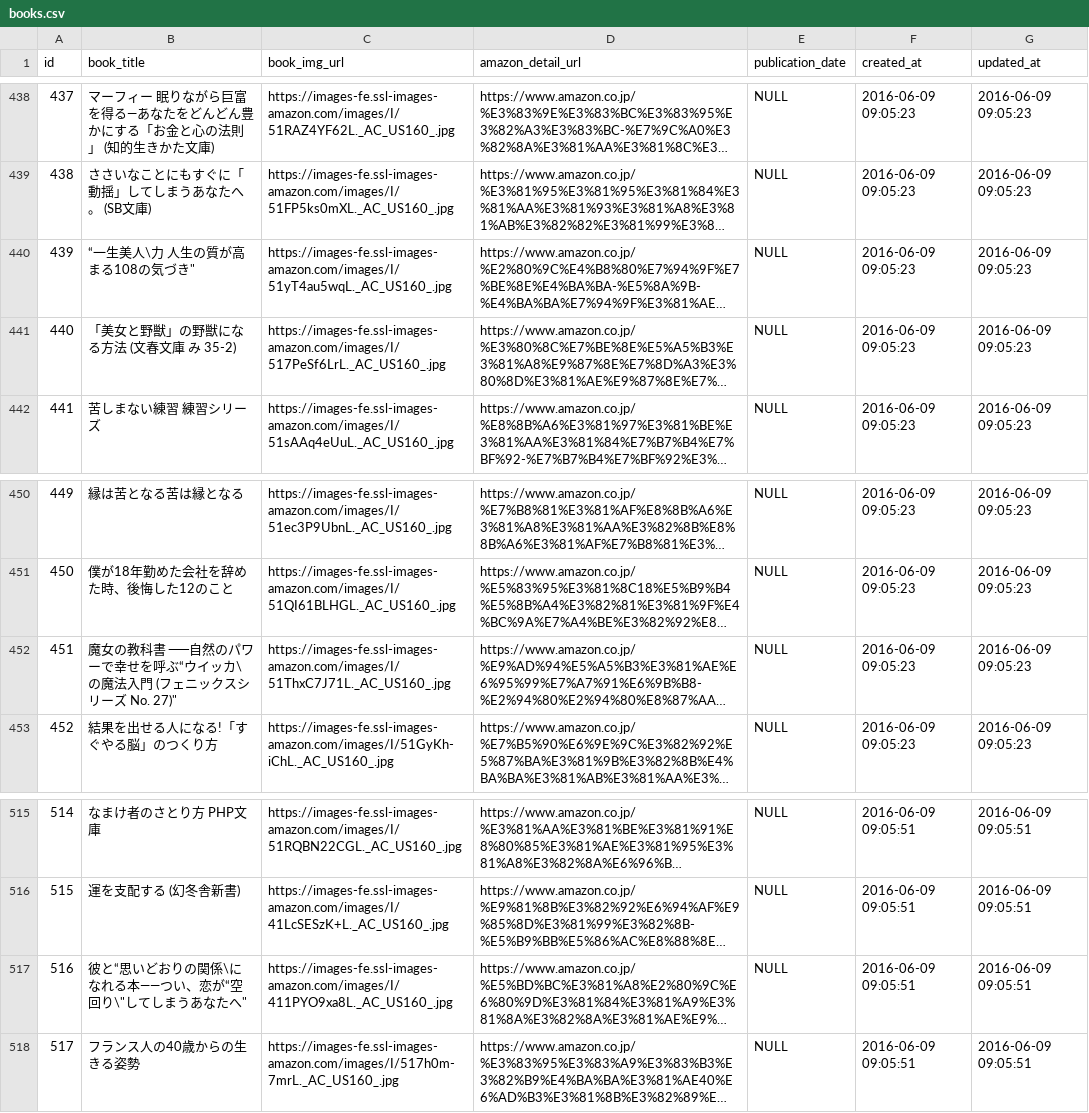
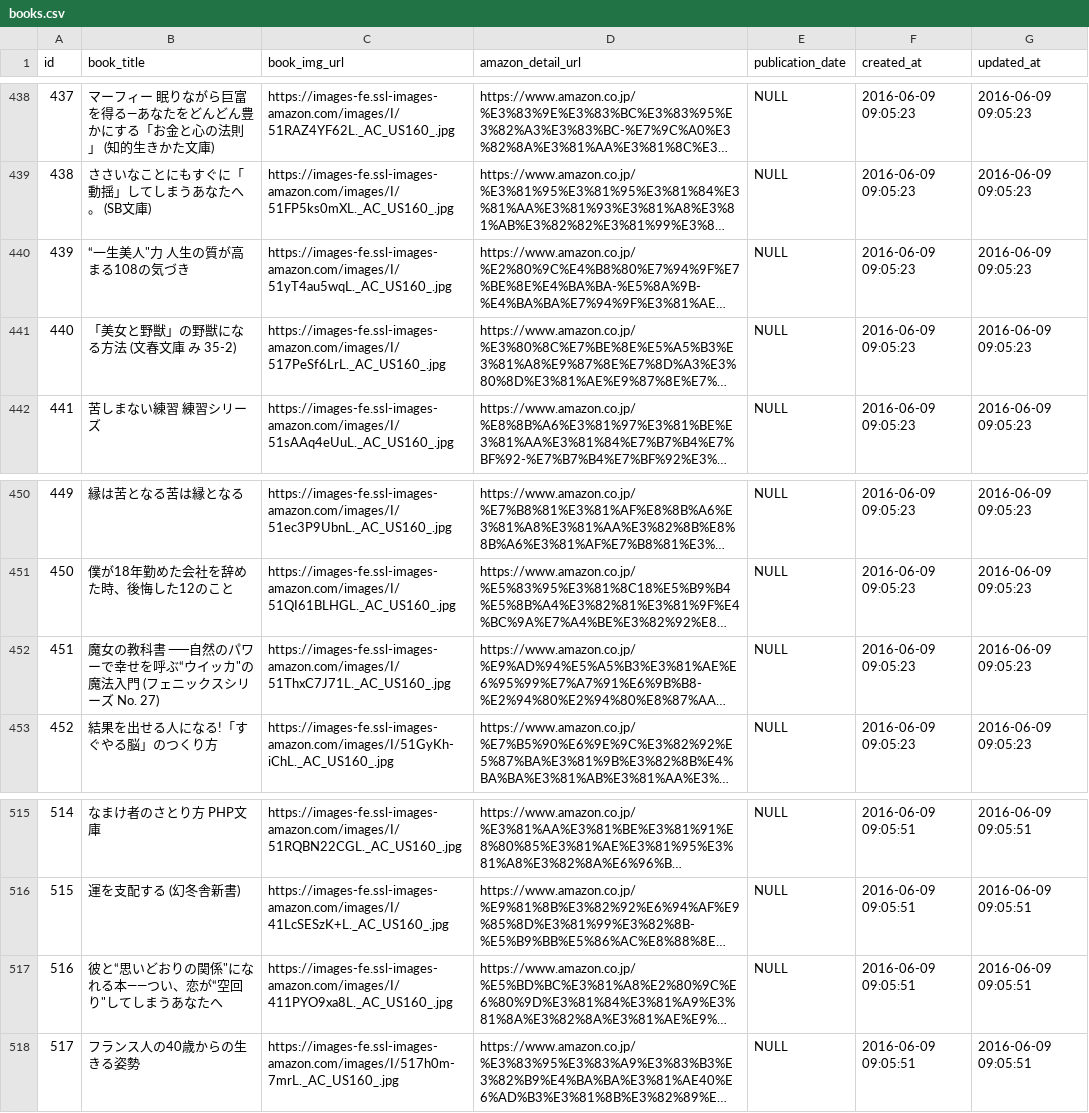
Before and after one commit to nikoichi/shosai1, a CSV file: db/books.csv, drawn as a sheet; only a part is shown, gaps mark what is left out; long unchanged cells end in …; the diff covers the shown part only; the diff names each change by its address in the sheet, - before the commit and + after, or states it on an @@ line.

```diff
--- a/db/books.csv
+++ b/db/books.csv
-B440 (book_title): “一生美人\力 人生の質が高まる108の気づき"
+B440 (book_title): “一生美人"力 人生の質が高まる108の気づき
-B452 (book_title): …ウイッカ\の魔法入門 (フェニックスシリーズ No. 27)"
+B452 (book_title): …ウイッカ"の魔法入門 (フェニックスシリーズ No. 27)
-B517 (book_title): 彼と“思いどおりの関係\になれる本――つい、恋が“空回り\"してしまうあなたへ"
+B517 (book_title): 彼と“思いどおりの関係"になれる本――つい、恋が“空回り"してしまうあなたへ
```
Also changed, not shown: 5 edited cells elsewhere in this file, db/users.csv, 13 other files.
